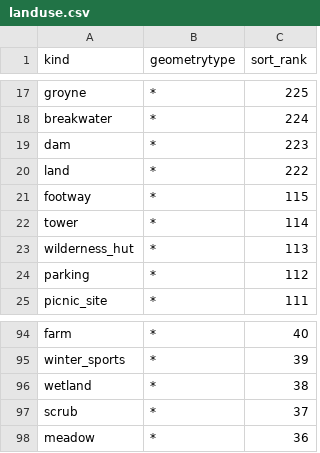
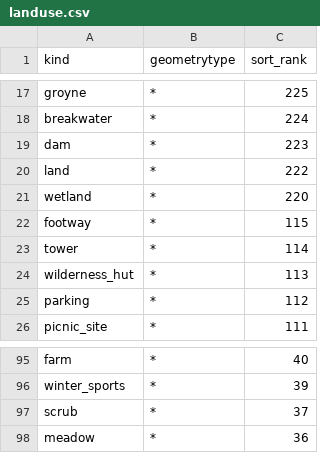
Before and after one commit to tilezen/vector-datasource, a CSV file: spreadsheets/sort_rank/landuse.csv, drawn as a sheet; only a part is shown, gaps mark what is left out.

Commit message:
Make sure wetlands are above water polygons.

```diff
--- a/spreadsheets/sort_rank/landuse.csv
+++ b/spreadsheets/sort_rank/landuse.csv
@@ -20,2 +20,3 @@ dam,*,223
 land,*,222
+wetland,*,220
 footway,*,115
@@ -95,3 +96,2 @@ farm,*,40
 winter_sports,*,39
-wetland,*,38
 scrub,*,37
```
Also changed, not shown: 2 other files.
